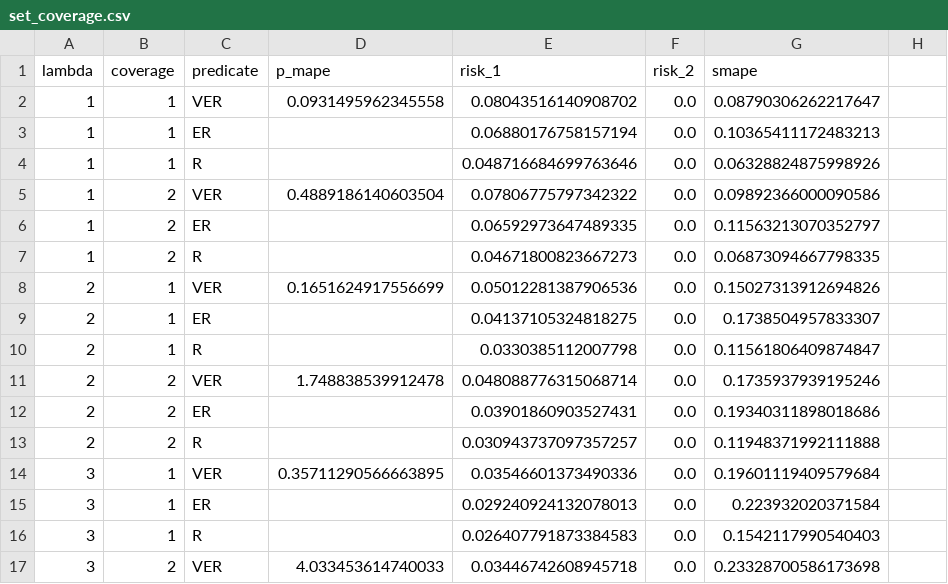
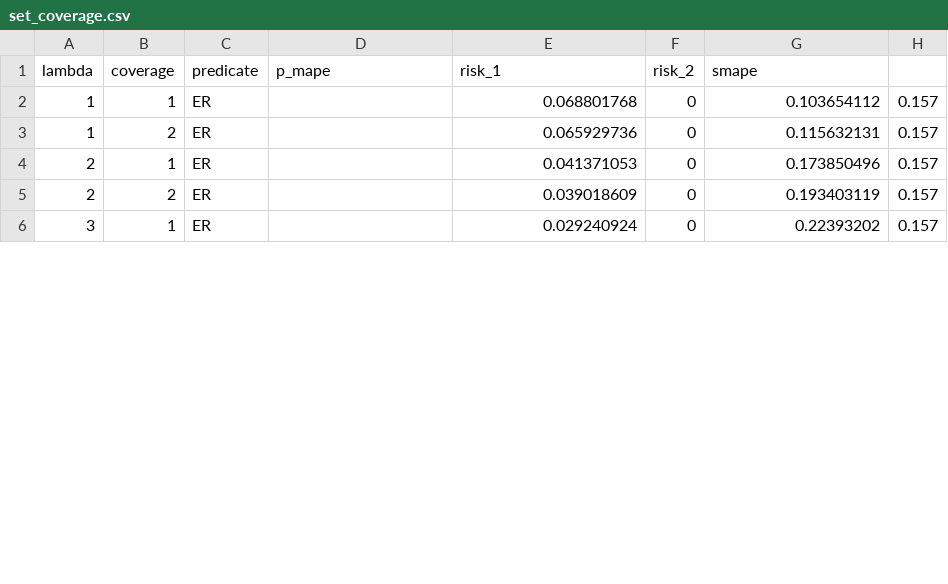
Before and after one commit to linyuehzzz/privacy-framework, a CSV file: data/set_coverage.csv, drawn as a sheet; only a part is shown; the diff covers the shown part only.

```diff
--- a/data/set_coverage.csv
+++ b/data/set_coverage.csv
@@ -2,16 +2,5 @@ lambda,coverage,predicate,p_mape,risk_1,risk_2,smape
-1,1,VER,0.0931495962345558,0.08043516140908702,0.0,0.08790306262217647
-1,1,ER,,0.06880176758157194,0.0,0.10365411172483213
-1,1,R,,0.048716684699763646,0.0,0.06328824875998926
-1,2,VER,0.4889186140603504,0.07806775797342322,0.0,0.09892366000090586
-1,2,ER,,0.06592973647489335,0.0,0.11563213070352797
-1,2,R,,0.04671800823667273,0.0,0.06873094667798335
-2,1,VER,0.1651624917556699,0.05012281387906536,0.0,0.15027313912694826
-2,1,ER,,0.04137105324818275,0.0,0.1738504957833307
-2,1,R,,0.0330385112007798,0.0,0.11561806409874847
-2,2,VER,1.748838539912478,0.048088776315068714,0.0,0.1735937939195246
-2,2,ER,,0.03901860903527431,0.0,0.19340311898018686
-2,2,R,,0.030943737097357257,0.0,0.11948371992111888
-3,1,VER,0.35711290566663895,0.03546601373490336,0.0,0.19601119409579684
-3,1,ER,,0.029240924132078013,0.0,0.223932020371584
-3,1,R,,0.026407791873384583,0.0,0.1542117990540403
-3,2,VER,4.033453614740033,0.03446742608945718,0.0,0.23328700586173698
+1,1,ER,,0.068801768,0,0.103654112,0.157
+1,2,ER,,0.065929736,0,0.115632131,0.157
+2,1,ER,,0.041371053,0,0.173850496,0.157
+2,2,ER,,0.039018609,0,0.193403119,0.157
+3,1,ER,,0.029240924,0,0.22393202,0.157
```
Also changed, not shown: 11 added rows and 8 edited cells elsewhere in this file, data/max_coverage.csv, 18 other files.
